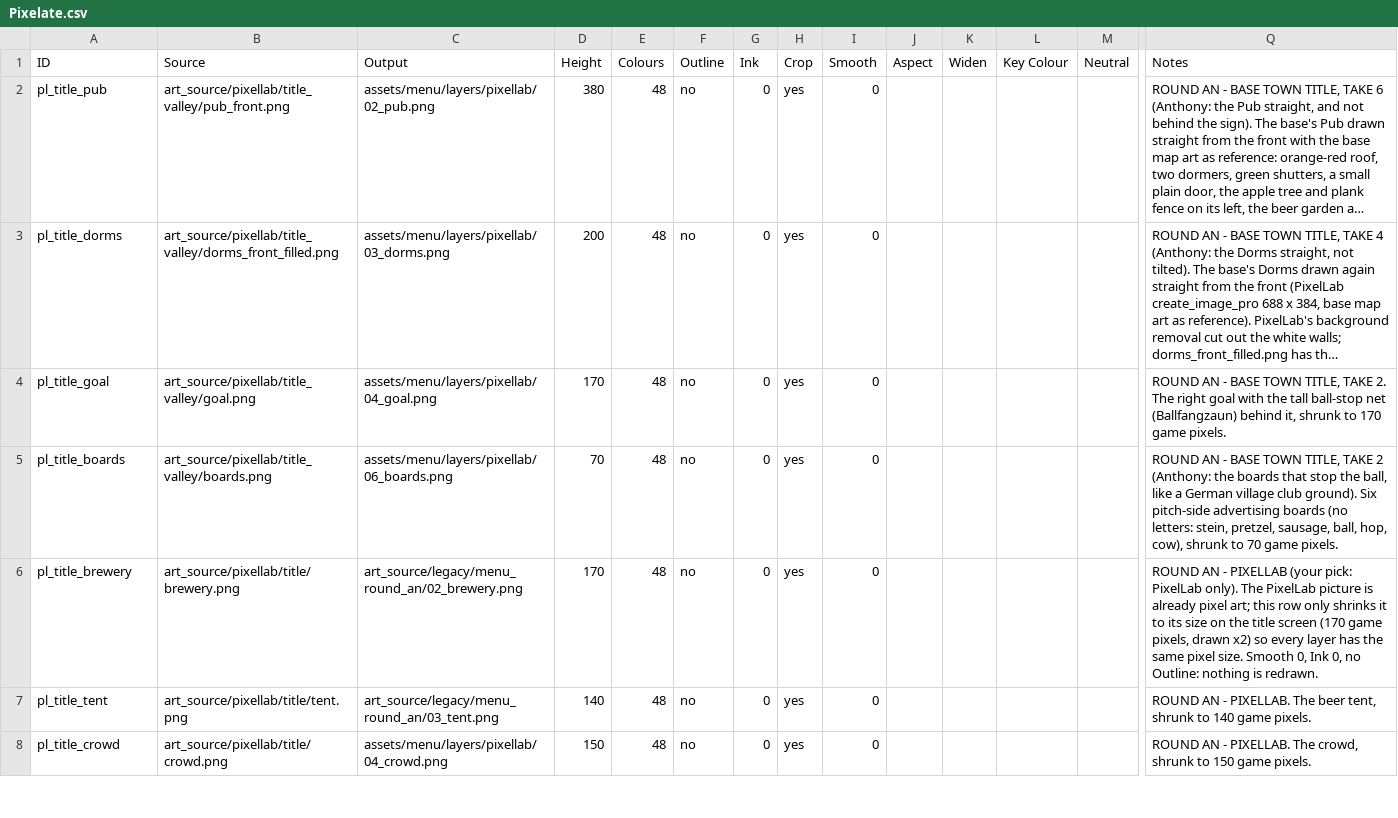
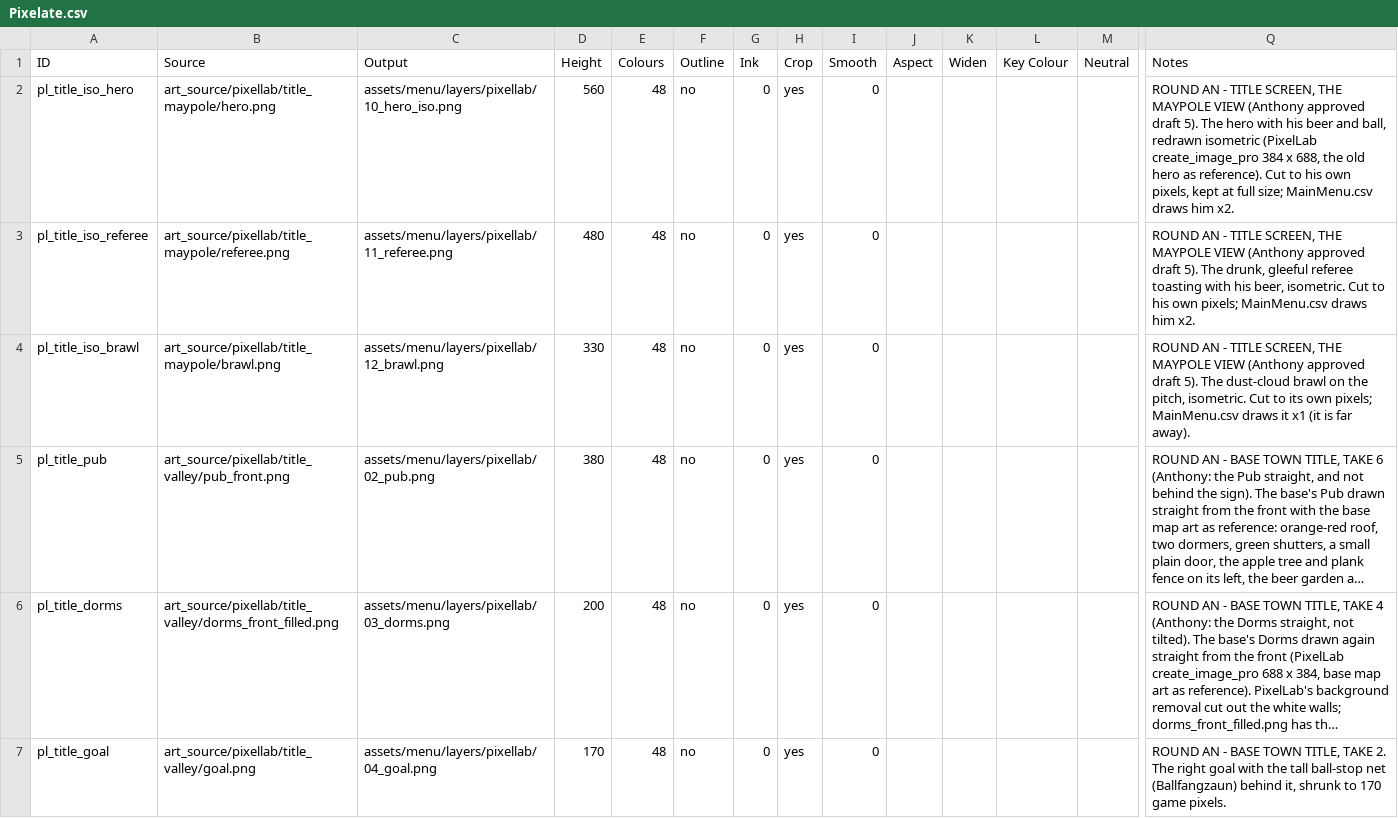
Before and after one commit to SchwartzAnthony/project_sb, a CSV file: data/Pixelate.csv, drawn as a sheet; only a part is shown, gaps mark what is left out; the shorter side is filled out with more unchanged rows; long unchanged cells end in …; rows hold the shown columns only; the diff names each change by its address in the sheet, - before the commit and + after, or states it on an @@ line.

```diff
--- a/data/Pixelate.csv
+++ b/data/Pixelate.csv
+row 2: pl_title_iso_hero | art_source/pixellab/title_maypole/hero.png | assets/menu/layers/pixellab/10_hero_iso.png | 560 | 48 | no | 0 | yes | 0 |  |  |  |  | ROUND AN - TITLE SCREEN, THE MAYPOLE VIEW (Anthony approved draft 5). The hero with his beer and ball, redrawn isometric (PixelLab create_image_pro 384 x 688, the old hero as reference). Cut to his own pixels, kept at full size; MainMenu.csv draws him x2.
+row 3: pl_title_iso_referee | art_source/pixellab/title_maypole/referee.png | assets/menu/layers/pixellab/11_referee.png | 480 | 48 | no | 0 | yes | 0 |  |  |  |  | ROUND AN - TITLE SCREEN, THE MAYPOLE VIEW (Anthony approved draft 5). The drunk, gleeful referee toasting with his beer, isometric. Cut to his own pixels; MainMenu.csv draws him x2.
+row 4: pl_title_iso_brawl | art_source/pixellab/title_maypole/brawl.png | assets/menu/layers/pixellab/12_brawl.png | 330 | 48 | no | 0 | yes | 0 |  |  |  |  | ROUND AN - TITLE SCREEN, THE MAYPOLE VIEW (Anthony approved draft 5). The dust-cloud brawl on the pitch, isometric. Cut to its own pixels; MainMenu.csv draws it x1 (it is far away).
```
Also changed, not shown: data/MainMenu.csv, 17 other files.
